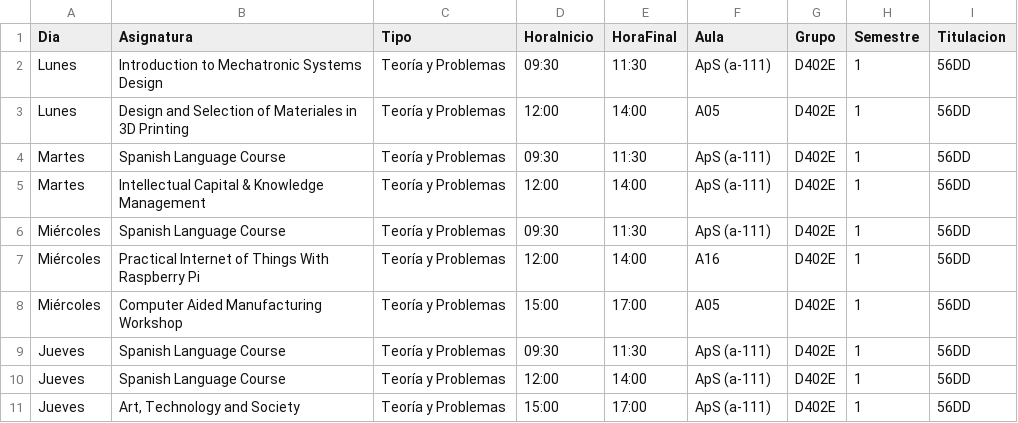
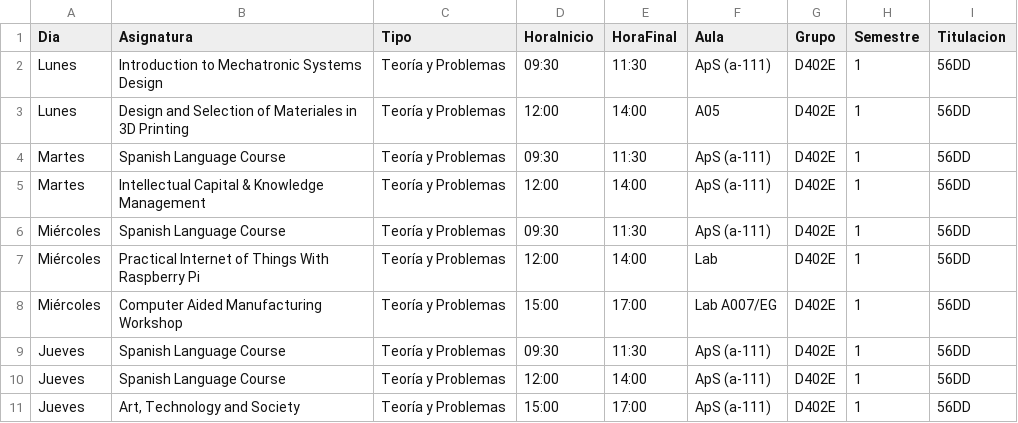
Before and after one commit to SOA-ETSIDI/horarios, a CSV file: csv/D402E_1.csv, drawn as a sheet.

Commit message:
Actualiza horarios y aulas

```diff
--- a/csv/D402E_1.csv
+++ b/csv/D402E_1.csv
@@ -6,4 +6,4 @@
 "Miércoles";"Spanish Language Course";"Teoría y Problemas";"09:30";"11:30";"ApS (a-111)";"D402E";1;"56DD"
-"Miércoles";"Practical Internet of Things With Raspberry Pi";"Teoría y Problemas";"12:00";"14:00";"A16";"D402E";1;"56DD"
-"Miércoles";"Computer Aided Manufacturing Workshop";"Teoría y Problemas";"15:00";"17:00";"A05";"D402E";1;"56DD"
+"Miércoles";"Practical Internet of Things With Raspberry Pi";"Teoría y Problemas";"12:00";"14:00";"Lab";"D402E";1;"56DD"
+"Miércoles";"Computer Aided Manufacturing Workshop";"Teoría y Problemas";"15:00";"17:00";"Lab A007/EG";"D402E";1;"56DD"
 "Jueves";"Spanish Language Course";"Teoría y Problemas";"09:30";"11:30";"ApS (a-111)";"D402E";1;"56DD"
```
